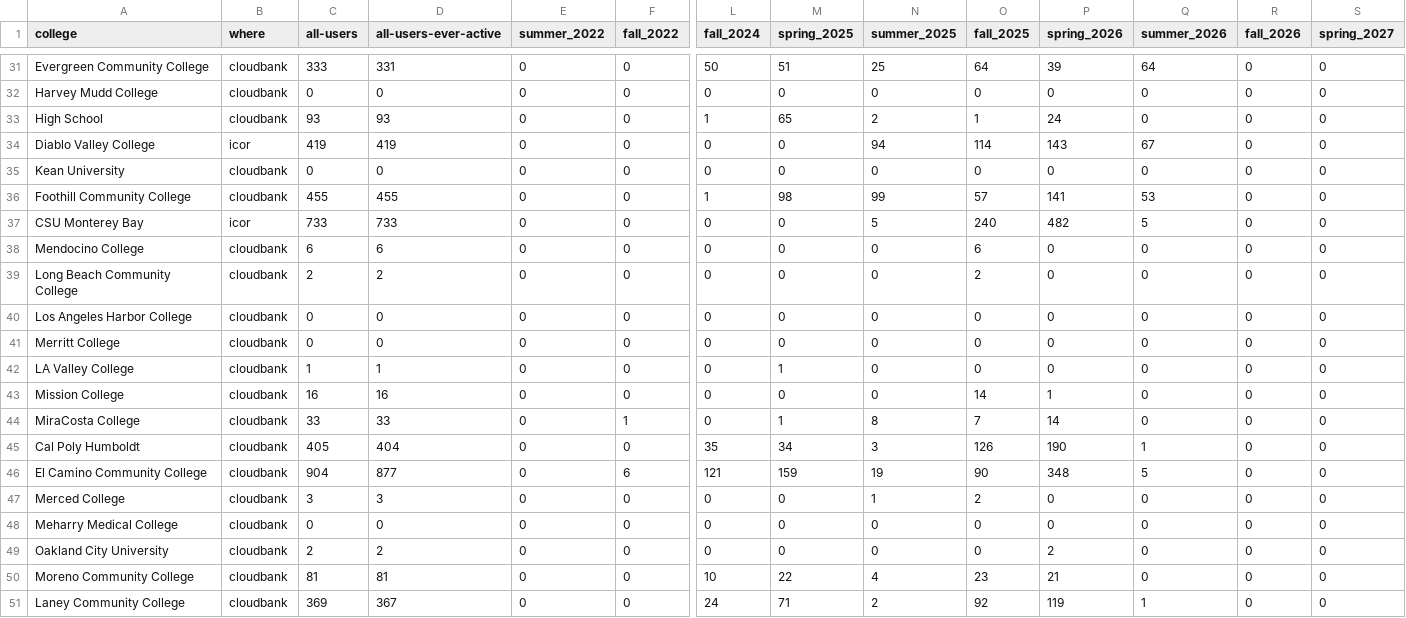
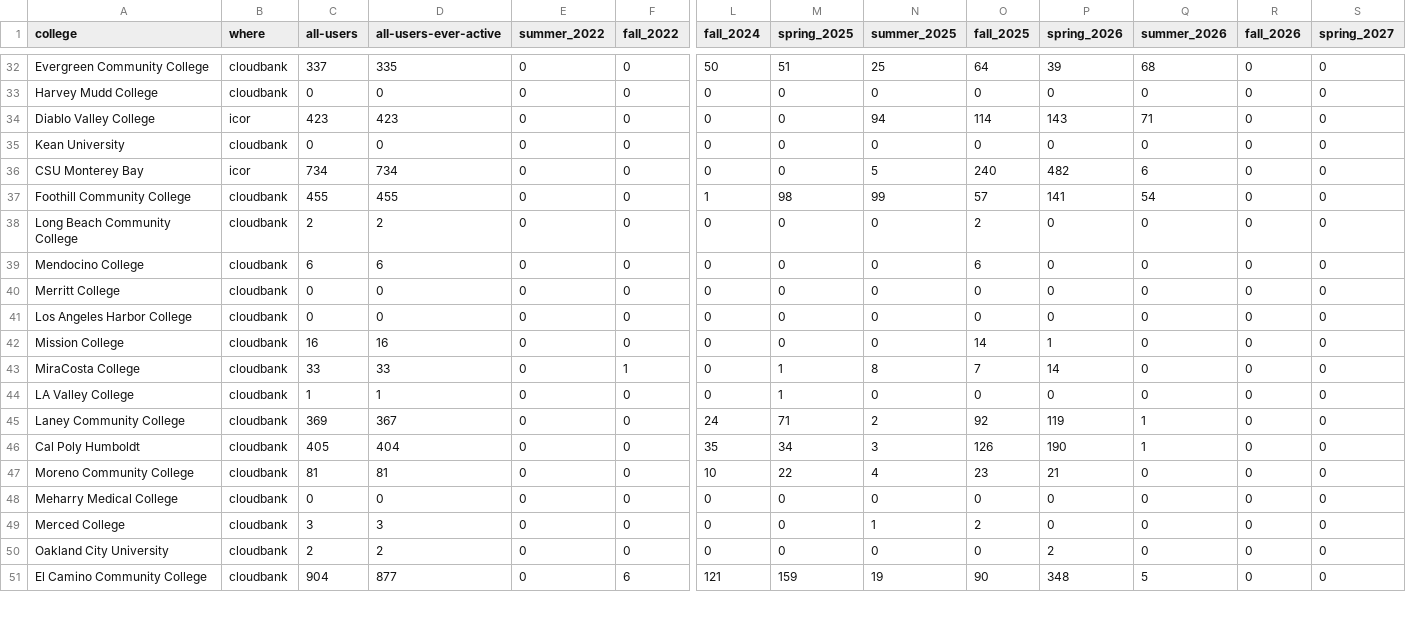
Before and after one commit to sean-morris/cloudbank-pilot-hub-users, a CSV file: users.csv, drawn as a sheet; only a part is shown, gaps mark what is left out; removed rows and columns are numbered as before the commit, all else as after; rows hold the shown columns only; the diff covers the shown part only; the diff names each change by its address in the sheet, - before the commit and + after, or states it on an @@ line.

```diff
--- a/users.csv
+++ b/users.csv
-C32 (all-users): 333
+C32 (all-users): 337
-D32 (all-users-ever-active): 331
+D32 (all-users-ever-active): 335
-Q32 (summer_2026): 64
+Q32 (summer_2026): 68
@@ row 33 moved to row 31: High School @@
-C34 (all-users): 419
+C34 (all-users): 423
-D34 (all-users-ever-active): 419
+D34 (all-users-ever-active): 423
-Q34 (summer_2026): 67
+Q34 (summer_2026): 71
+row 36: CSU Monterey Bay | icor | 734 | 734 | 0 | 0 | 0 | 0 | 5 | 240 | 482 | 6 | 0 | 0
-Q37 (summer_2026): 53
+Q37 (summer_2026): 54
-A38 (college): CSU Monterey Bay
+A38 (college): Long Beach Community College
-B38 (where): icor
+B38 (where): cloudbank
-C38 (all-users): 733
+C38 (all-users): 2
-D38 (all-users-ever-active): 733
+D38 (all-users-ever-active): 2
-N38 (summer_2025): 5
+N38 (summer_2025): 0
-O38 (fall_2025): 240
+O38 (fall_2025): 2
-P38 (spring_2026): 482
+P38 (spring_2026): 0
-Q38 (summer_2026): 5
+Q38 (summer_2026): 0
-row 39: Long Beach Community College | cloudbank | 2 | 2 | 0 | 0 | 0 | 0 | 0 | 2 | 0 | 0 | 0 | 0
@@ row 41 moved to row 40: Merritt College @@
@@ row 42 moved to row 44: LA Valley College @@
@@ row 51 moved to row 45: Laney Community College @@
@@ row 50 moved to row 47: Moreno Community College @@
@@ row 47 moved to row 49: Merced College @@
@@ row 49 moved to row 50: Oakland City University @@
```
Also changed, not shown: 1 added row, 1 removed row, 15 moved rows and 5 edited cells elsewhere in this file, otter_standalone_use.csv, 1 other file.
